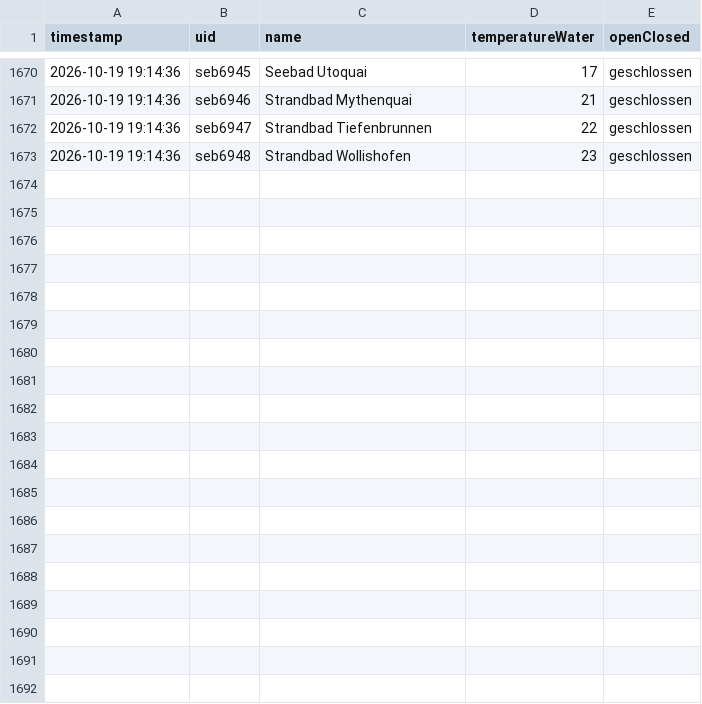
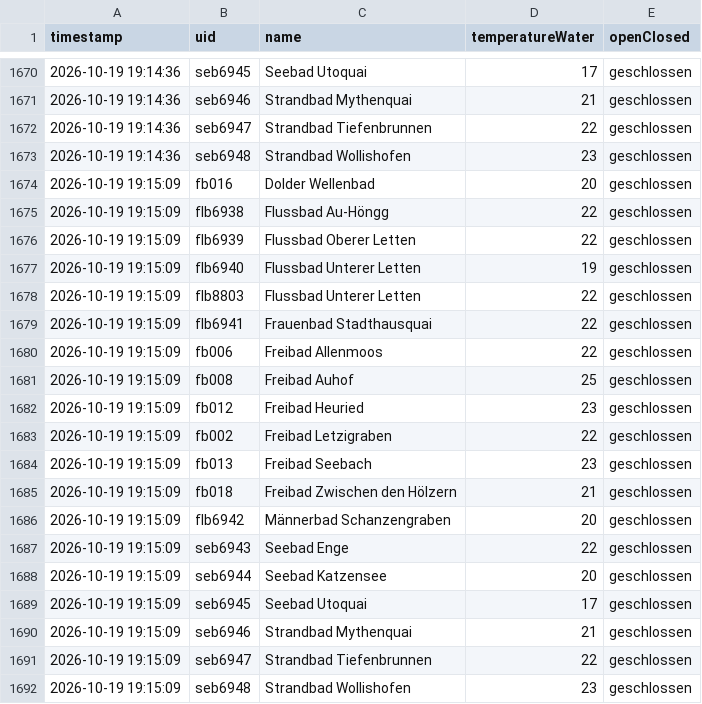
Before and after one commit to nadiwe/badi-collector, a CSV file: data/temperaturen/2026-W43.csv, drawn as a sheet; only a part is shown, gaps mark what is left out.

```diff
--- a/data/temperaturen/2026-W43.csv
+++ b/data/temperaturen/2026-W43.csv
@@ -1673 +1673,20 @@ timestamp,uid,name,temperatureWater,openClosed
 2026-10-19 19:14:36,seb6948,Strandbad Wollishofen,23,geschlossen
+2026-10-19 19:15:09,fb016,Dolder Wellenbad,20,geschlossen
+2026-10-19 19:15:09,flb6938,Flussbad Au-Höngg,22,geschlossen
+2026-10-19 19:15:09,flb6939,Flussbad Oberer Letten,22,geschlossen
+2026-10-19 19:15:09,flb6940,Flussbad Unterer Letten,19,geschlossen
+2026-10-19 19:15:09,flb8803,Flussbad Unterer Letten,22,geschlossen
+2026-10-19 19:15:09,flb6941,Frauenbad Stadthausquai,22,geschlossen
+2026-10-19 19:15:09,fb006,Freibad Allenmoos,22,geschlossen
+2026-10-19 19:15:09,fb008,Freibad Auhof,25,geschlossen
+2026-10-19 19:15:09,fb012,Freibad Heuried,23,geschlossen
+2026-10-19 19:15:09,fb002,Freibad Letzigraben,22,geschlossen
+2026-10-19 19:15:09,fb013,Freibad Seebach,23,geschlossen
+2026-10-19 19:15:09,fb018,Freibad Zwischen den Hölzern,21,geschlossen
+2026-10-19 19:15:09,flb6942,Männerbad Schanzengraben,20,geschlossen
+2026-10-19 19:15:09,seb6943,Seebad Enge,22,geschlossen
+2026-10-19 19:15:09,seb6944,Seebad Katzensee,20,geschlossen
+2026-10-19 19:15:09,seb6945,Seebad Utoquai,17,geschlossen
+2026-10-19 19:15:09,seb6946,Strandbad Mythenquai,21,geschlossen
+2026-10-19 19:15:09,seb6947,Strandbad Tiefenbrunnen,22,geschlossen
+2026-10-19 19:15:09,seb6948,Strandbad Wollishofen,23,geschlossen
```
Also changed, not shown: data/besucher/2026-W43.csv, 2 other files.
